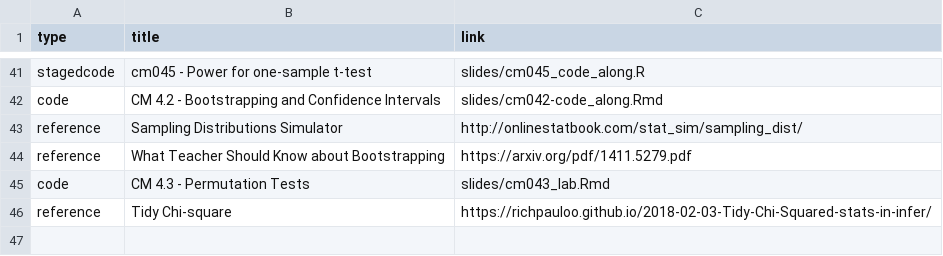
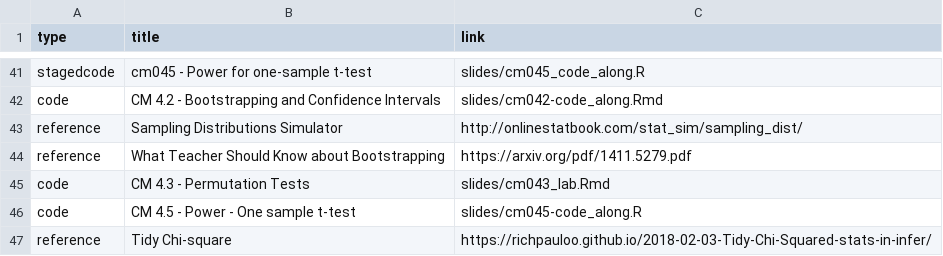
Before and after one commit to rebeccal/ohsu-math630, a CSV file: reference.csv, drawn as a sheet; only a part is shown, gaps mark what is left out; the diff names each change by its address in the sheet, - before the commit and + after, or states it on an @@ line.

```diff
--- a/reference.csv
+++ b/reference.csv
+row 46: code | CM 4.5 - Power - One sample t-test | slides/cm045-code_along.R
```
Also changed, not shown: cm.csv, 9 other files.
